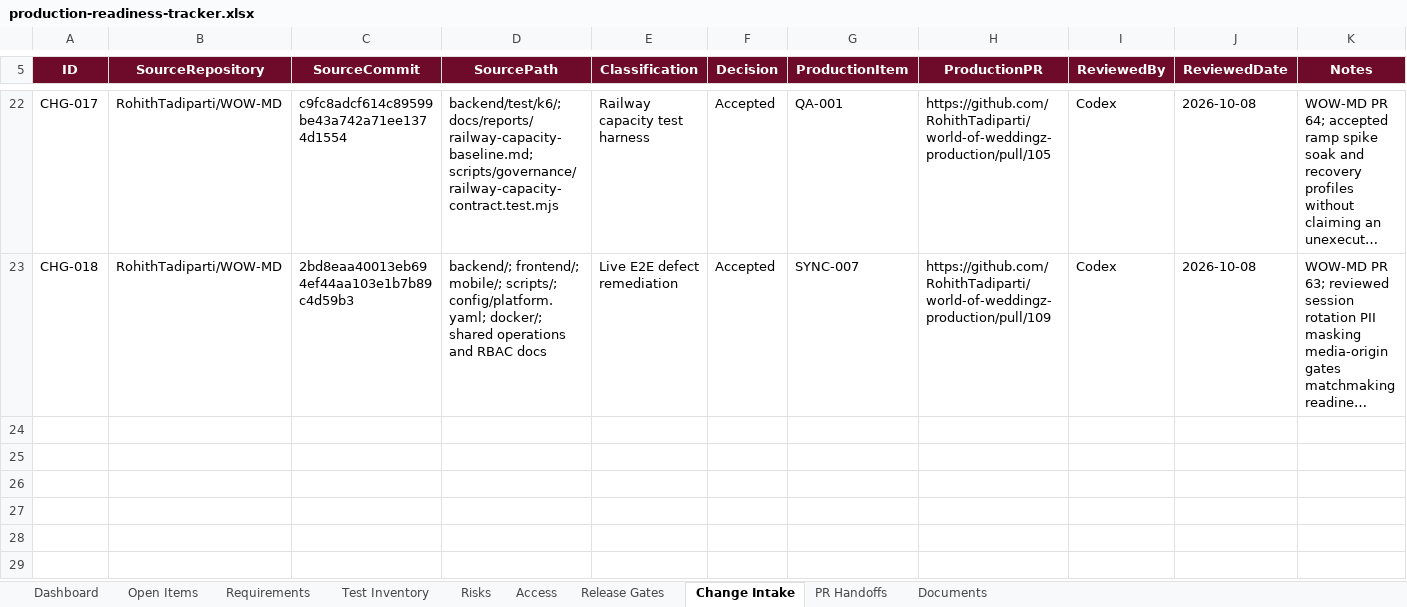
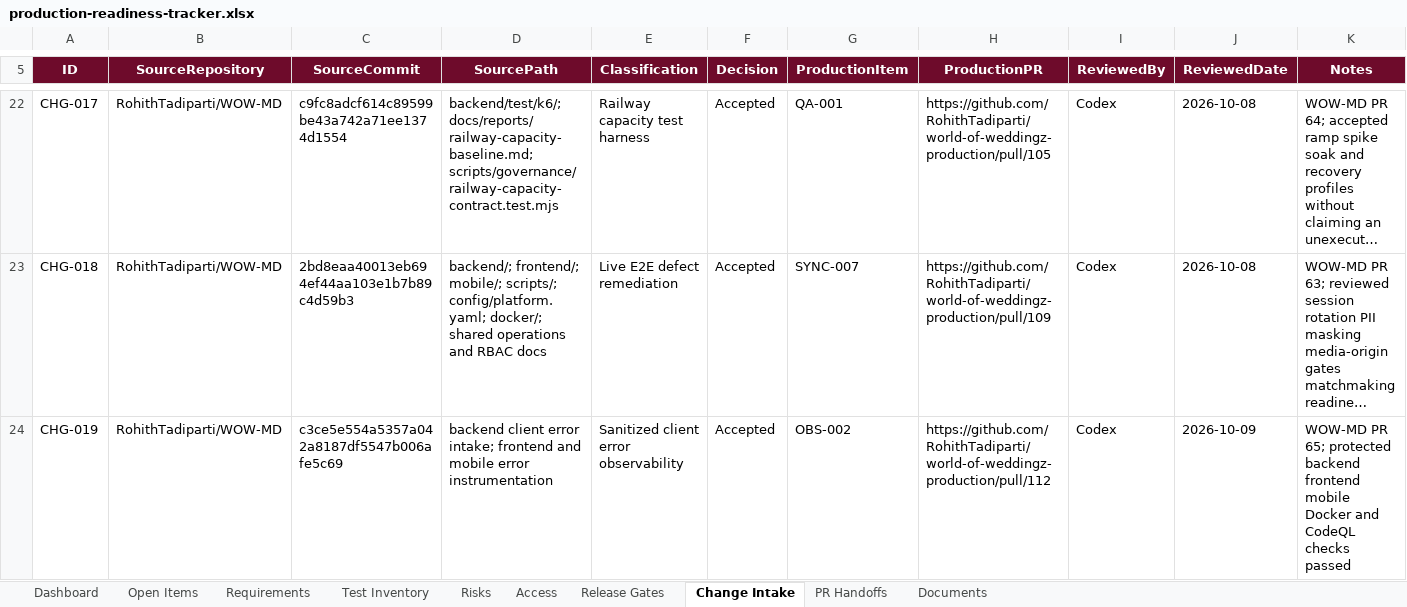
Before and after one commit to RohithTadiparti/world-of-weddingz-production, an Excel workbook: docs/tracking/production-readiness-tracker.xlsx, sheet Change Intake, drawn as a sheet; only a part is shown, gaps mark what is left out; long unchanged cells end in …; values as stored, in another font and other column widths than the file's, no borders; table styles not drawn; the diff names each change by its address in the sheet, - before the commit and + after, or states it on an @@ line.

Commit message:
docs: register OBS-002 pull request

```diff
--- a/docs/tracking/production-readiness-tracker.xlsx (sheet Change Intake)
+++ b/docs/tracking/production-readiness-tracker.xlsx (sheet Change Intake)
+row 24: CHG-019 | RohithTadiparti/WOW-MD | c3ce5e554a5357a042a8187df5547b006afe5c69 | backend client error intake; frontend and mobile error instrumentation | Sanitized client error observability | Accepted | OBS-002 | https://github.com/RohithTadiparti/world-of-weddingz-production/pull/112 | Codex | 2026-10-09 | WOW-MD PR 65; protected backend frontend mobile Docker and CodeQL checks passed
```
Also changed, not shown: sheet PR Handoffs, sheet Dashboard, sheet Open Items, charts or pictures, 3 other files.
